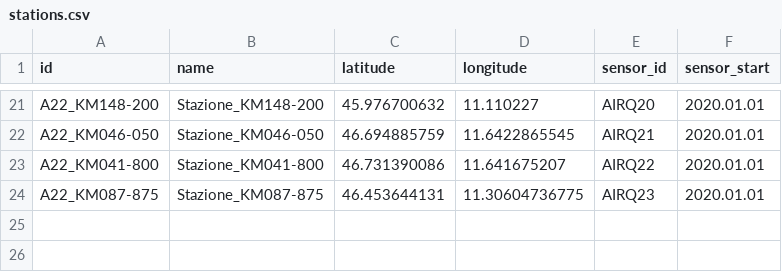
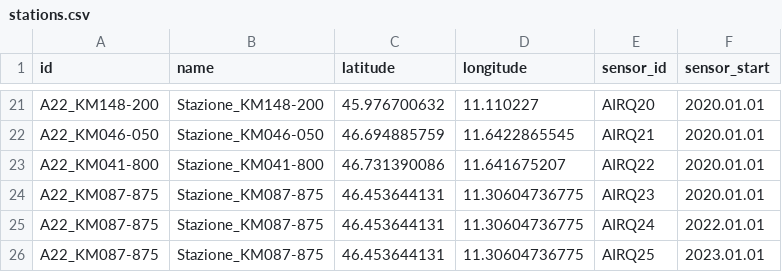
Before and after one commit to noi-techpark/opendatahub-collectors, a CSV file: transformers/environment-a22/resources/stations.csv, drawn as a sheet; only a part is shown, gaps mark what is left out.

Commit message:
tr/env-a22 test sensor history

```diff
--- a/transformers/environment-a22/resources/stations.csv
+++ b/transformers/environment-a22/resources/stations.csv
@@ -24 +24,3 @@ A22_KM041-800,Stazione_KM041-800,46.731390086,11.641675207,AIRQ22,2020.01.01
 A22_KM087-875,Stazione_KM087-875,46.453644131,11.30604736775,AIRQ23,2020.01.01
+A22_KM087-875,Stazione_KM087-875,46.453644131,11.30604736775,AIRQ24,2022.01.01
+A22_KM087-875,Stazione_KM087-875,46.453644131,11.30604736775,AIRQ25,2023.01.01
```
